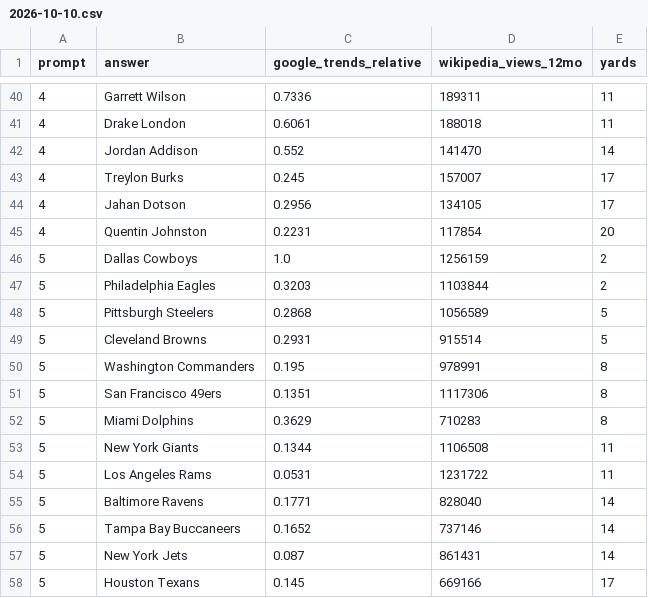
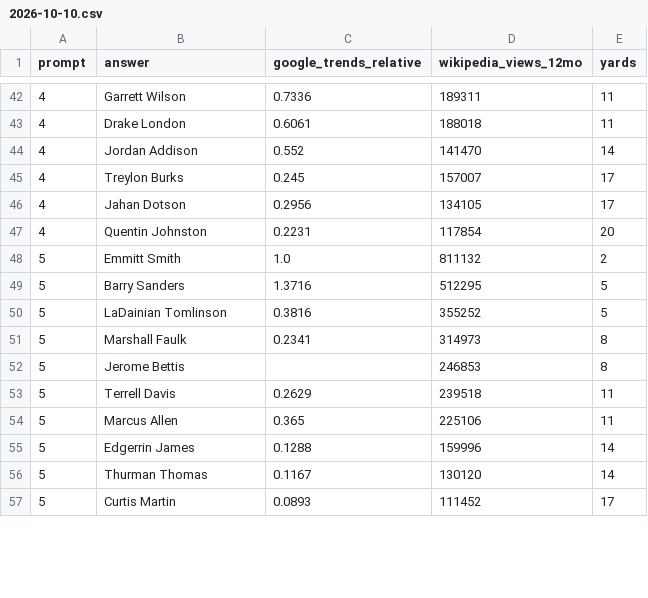
Before and after one commit to HancockJ/daily-drive, a CSV file: research/2026-10-10.csv, drawn as a sheet; only a part is shown, gaps mark what is left out; the diff covers the shown part only.

```diff
--- a/research/2026-10-10.csv
+++ b/research/2026-10-10.csv
@@ -45,14 +47,11 @@ prompt,answer,google_trends_relative,wikipedia_views_12mo,yards
 4,Quentin Johnston,0.2231,117854,20
-5,Dallas Cowboys,1.0,1256159,2
-5,Philadelphia Eagles,0.3203,1103844,2
-5,Pittsburgh Steelers,0.2868,1056589,5
-5,Cleveland Browns,0.2931,915514,5
-5,Washington Commanders,0.195,978991,8
-5,San Francisco 49ers,0.1351,1117306,8
-5,Miami Dolphins,0.3629,710283,8
-5,New York Giants,0.1344,1106508,11
-5,Los Angeles Rams,0.0531,1231722,11
-5,Baltimore Ravens,0.1771,828040,14
-5,Tampa Bay Buccaneers,0.1652,737146,14
-5,New York Jets,0.087,861431,14
-5,Houston Texans,0.145,669166,17
+5,Emmitt Smith,1.0,811132,2
+5,Barry Sanders,1.3716,512295,5
+5,LaDainian Tomlinson,0.3816,355252,5
+5,Marshall Faulk,0.2341,314973,8
+5,Jerome Bettis,,246853,8
+5,Terrell Davis,0.2629,239518,11
+5,Marcus Allen,0.365,225106,11
+5,Edgerrin James,0.1288,159996,14
+5,Thurman Thomas,0.1167,130120,14
+5,Curtis Martin,0.0893,111452,17
```
Also changed, not shown: 2 added rows, 1 removed row and 42 edited cells elsewhere in this file, research/2026-10-08.csv, research/2026-10-11.csv, 4 other files.
